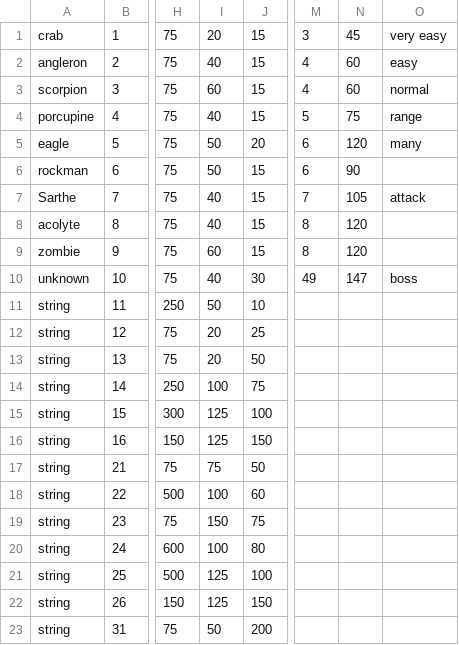
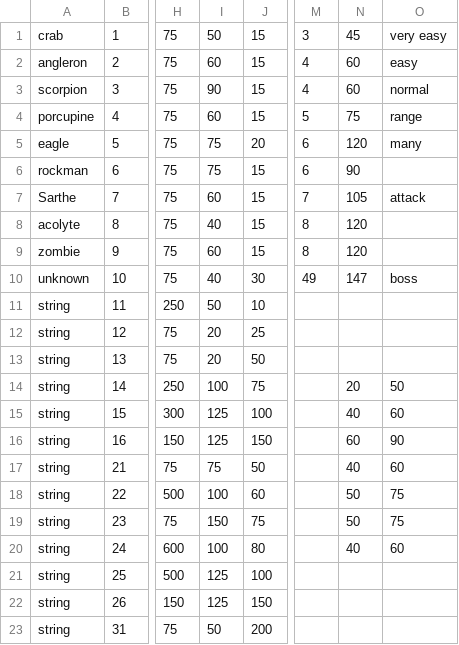
Before and after one commit to ByzanTine/EECS285-TowerDefense, a CSV file: res/Test_Data/TD_data.csv, drawn as a sheet; only a part is shown, gaps mark what is left out; the diff names each change by its address in the sheet, - before the commit and + after, or states it on an @@ line.

Commit message:
Data Balanced

```diff
--- a/res/Test_Data/TD_data.csv
+++ b/res/Test_Data/TD_data.csv
-I1: 20
+I1: 50
-I2: 40
+I2: 60
-I3: 60
+I3: 90
-I4: 40
+I4: 60
-I5:I6: 50
+I5:I6: 75
-I7: 40
+I7: 60
-N14: (empty)
+N14: 20
-O14: (empty)
+O14: 50
-N15: (empty)
+N15: 40
-O15: (empty)
+O15: 60
-N16: (empty)
+N16: 60
-O16: (empty)
+O16: 90
-N17: (empty)
+N17: 40
-O17: (empty)
+O17: 60
-N18:N19: (empty)
+N18:N19: 50
-O18:O19: (empty)
+O18:O19: 75
-N20: (empty)
+N20: 40
-O20: (empty)
+O20: 60
```
Also changed, not shown: 1 other file.
